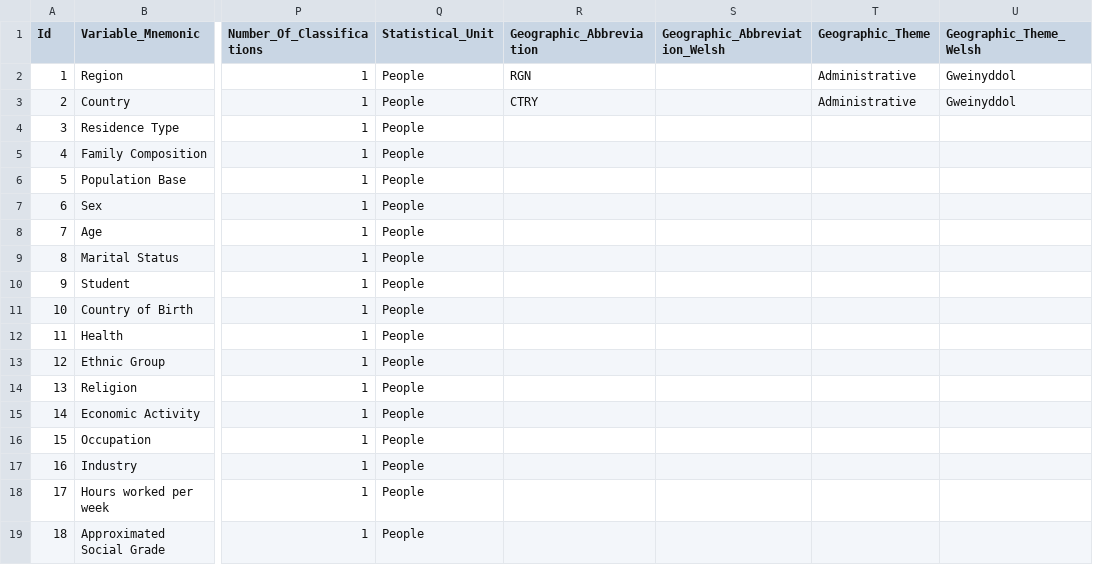
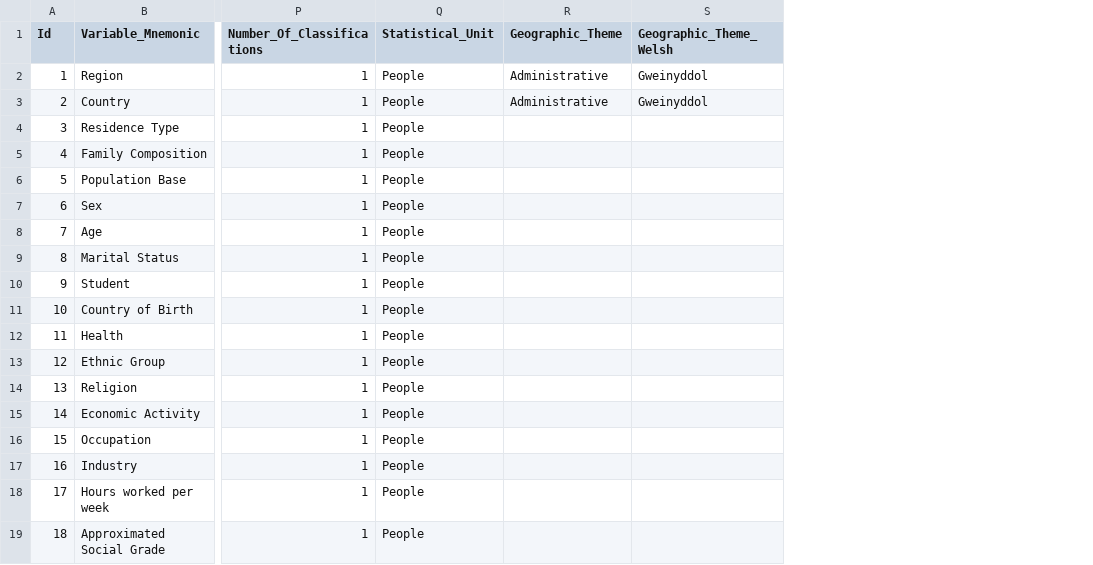
Before and after one commit to sensiblecodeio/csv-to-cantabular-metadata-2021, a CSV file: sample_2011/Variable.csv, drawn as a sheet; only a part is shown, gaps mark what is left out; the diff names each change by its address in the sheet, - before the commit and + after, or states it on an @@ line.

Commit message:
Removed Geographic_Abbreviation from Variable.csv
Also removed Geographic_Abbreviation_Welsh

```diff
--- a/sample_2011/Variable.csv
+++ b/sample_2011/Variable.csv
-column R (Geographic_Abbreviation), rows 2-3: RGN | CTRY
-column S (Geographic_Abbreviation_Welsh), empty
```
Also changed, not shown: 10 other files.
